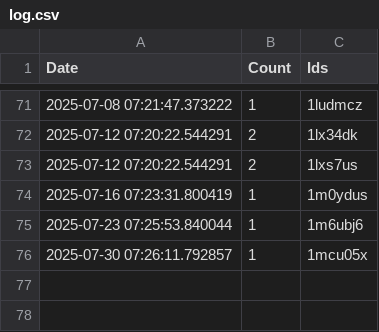
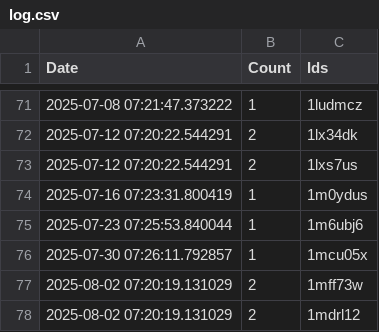
Before and after one commit to brianrocknj/race-reports, a CSV file: log.csv, drawn as a sheet; only a part is shown, gaps mark what is left out; the diff names each change by its address in the sheet, - before the commit and + after, or states it on an @@ line.

```diff
--- a/log.csv
+++ b/log.csv
+row 77: 2025-08-02 07:20:19.131029 | 2 | 1mff73w
+row 78: 2025-08-02 07:20:19.131029 | 2 | 1mdrl12
```
